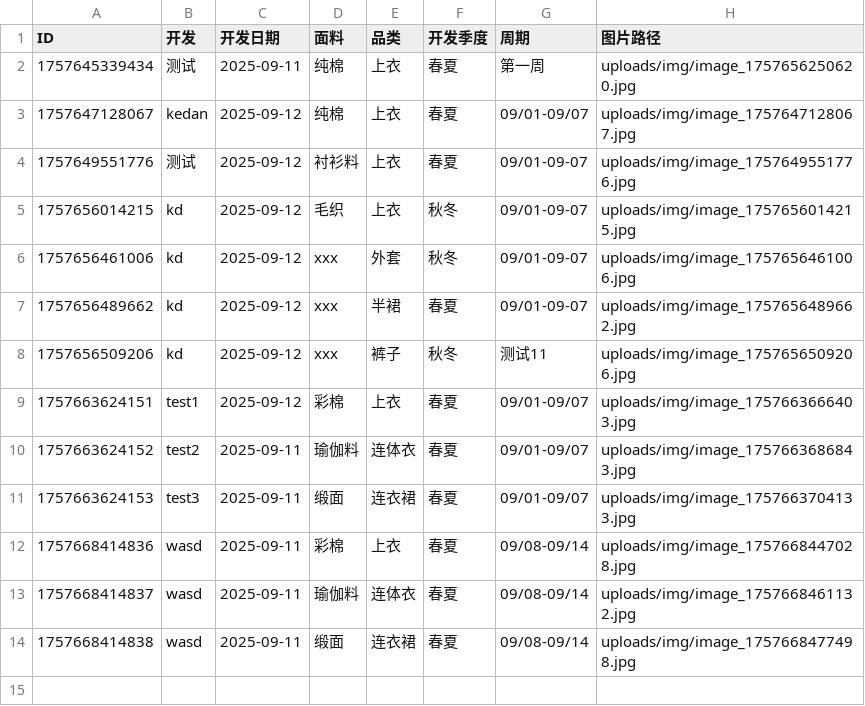
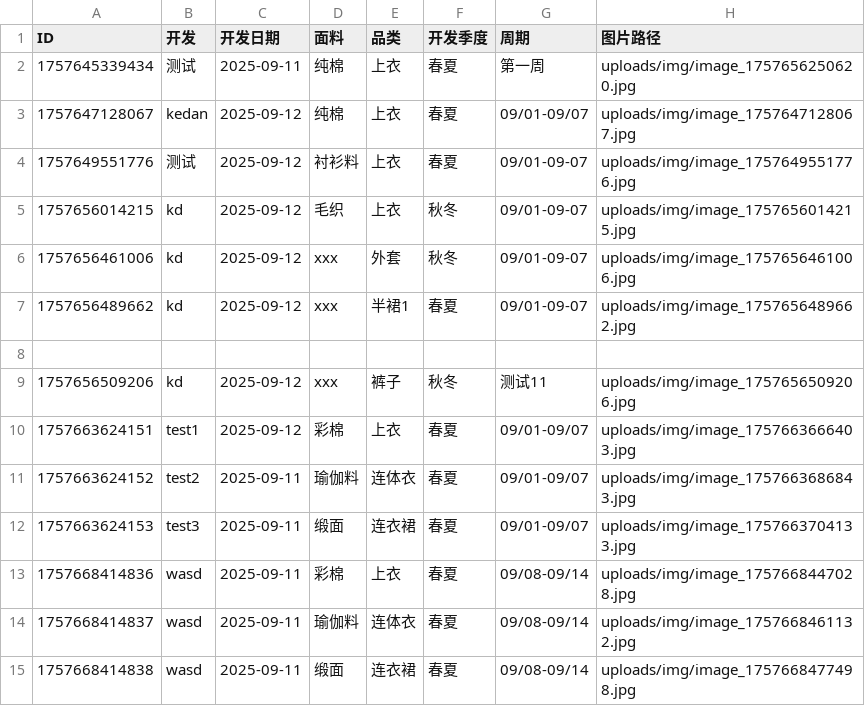
Before and after one commit to wasdkd/Amazon, a CSV file: uploads/products.csv, drawn as a sheet.

Commit message:
更新产品信息

```diff
--- a/uploads/products.csv
+++ b/uploads/products.csv
@@ -6,3 +6,4 @@ ID,开发,开发日期,面料,品类,开发季度,周期,图片路径
 "1757656461006","kd","2025-09-12","xxx","外套","秋冬","09/01-09-07","uploads/img/image_1757656461006.jpg"
-"1757656489662","kd","2025-09-12","xxx","半裙","春夏","09/01-09-07","uploads/img/image_1757656489662.jpg"
+"1757656489662","kd","2025-09-12","xxx","半裙1","春夏","09/01-09-07","uploads/img/image_1757656489662.jpg"
+
 "1757656509206","kd","2025-09-12","xxx","裤子","秋冬","测试11","uploads/img/image_1757656509206.jpg"
```
